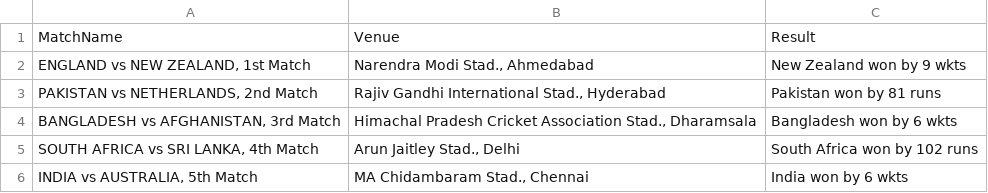
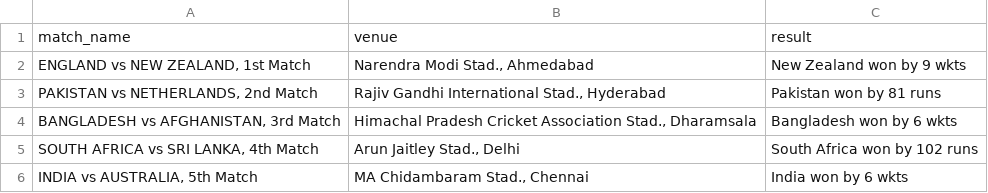
Before and after one commit to EngAbdullahHanif/CricDataEngine, a CSV file: data/cricbuzz_data.csv, drawn as a sheet; only a part is shown; removed rows and columns are numbered as before the commit, all else as after; the diff names each change by its address in the sheet, - before the commit and + after, or states it on an @@ line.

```diff
--- a/data/cricbuzz_data.csv
+++ b/data/cricbuzz_data.csv
-row 1: MatchName | Venue | Result
+row 1: match_name | venue | result
```
Also changed, not shown: data/cricket_news_info.csv, data/player_stats_data.csv, 12 other files.
